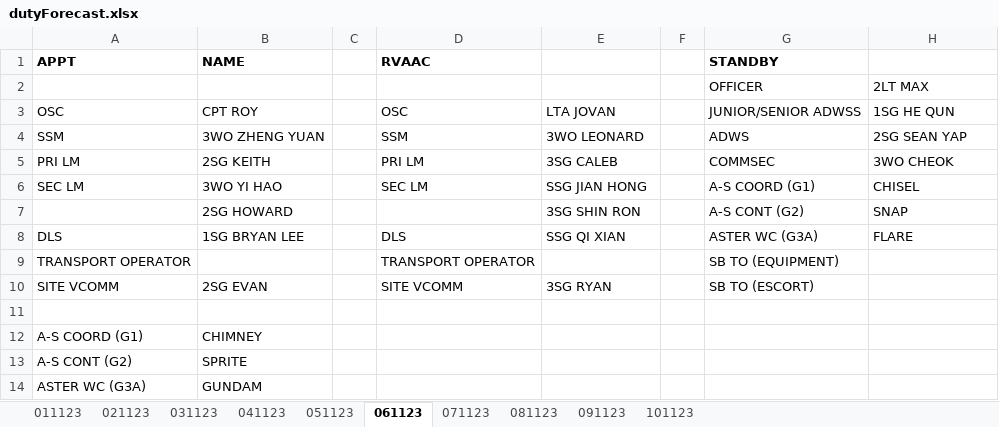
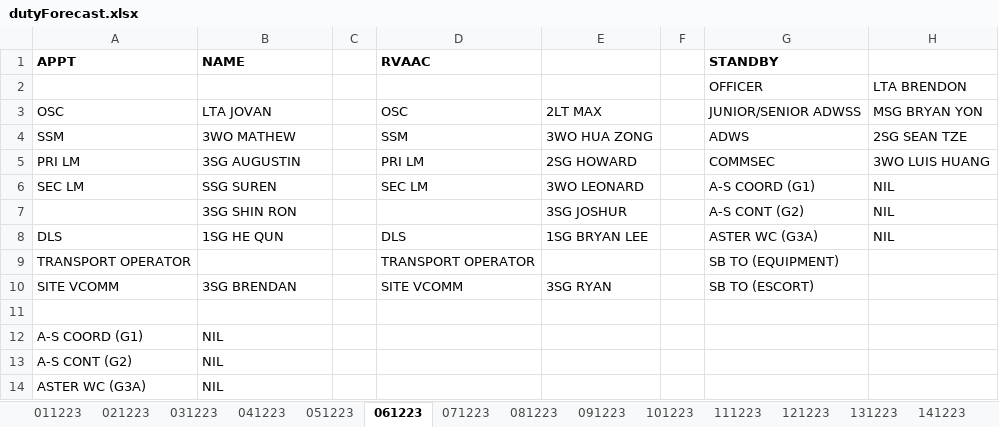
Before and after one commit to darshannairalpha/telegrambot, an Excel workbook: data/excel files/out/dutyForecast.xlsx, sheet 061223, drawn as a sheet; values as stored, in another font and other column widths than the file's, no borders; removed rows and columns are numbered as before the commit, all else as after; the diff names each change by its address in the sheet, - before the commit and + after, or states it on an @@ line.

```diff
--- a/data/excel files/out/dutyForecast.xlsx (sheet 061223)
+++ b/data/excel files/out/dutyForecast.xlsx (sheet 061223)
-sheet tab: 011123
+sheet tab: 011223
-sheet tab: 021123
+sheet tab: 021223
-sheet tab: 031123
+sheet tab: 031223
-sheet tab: 041123
+sheet tab: 041223
-sheet tab: 051123
+sheet tab: 051223
-sheet tab: 061123
+sheet tab: 061223
-sheet tab: 071123
+sheet tab: 071223
-sheet tab: 081123
+sheet tab: 081223
-sheet tab: 091123
+sheet tab: 091223
-sheet tab: 101123
+sheet tab: 101223
+sheet tab: 111223
+sheet tab: 121223
+sheet tab: 131223
+sheet tab: 141223
-H2: 2LT MAX
+H2: LTA BRENDON
-B3 (NAME): CPT ROY
+B3 (NAME): LTA JOVAN
-E3: LTA JOVAN
+E3: 2LT MAX
-H3: 1SG HE QUN
+H3: MSG BRYAN YON
-B4 (NAME): 3WO ZHENG YUAN
+B4 (NAME): 3WO MATHEW
-E4: 3WO LEONARD
+E4: 3WO HUA ZONG
-H4: 2SG SEAN YAP
+H4: 2SG SEAN TZE
-B5 (NAME): 2SG KEITH
+B5 (NAME): 3SG AUGUSTIN
-E5: 3SG CALEB
+E5: 2SG HOWARD
-H5: 3WO CHEOK
+H5: 3WO LUIS HUANG
-B6 (NAME): 3WO YI HAO
+B6 (NAME): SSG SUREN
-E6: SSG JIAN HONG
+E6: 3WO LEONARD
-H6: CHISEL
+H6: NIL
-row 7:  | 2SG HOWARD |  |  | 3SG SHIN RON |  | A-S CONT (G2) | SNAP
+row 7:  | 3SG SHIN RON |  |  | 3SG JOSHUR |  | A-S CONT (G2) | NIL
-B8 (NAME): 1SG BRYAN LEE
+B8 (NAME): 1SG HE QUN
-E8: SSG QI XIAN
+E8: 1SG BRYAN LEE
-H8: FLARE
+H8: NIL
-B10 (NAME): 2SG EVAN
+B10 (NAME): 3SG BRENDAN
-B12 (NAME): CHIMNEY
+B12 (NAME): NIL
-B13 (NAME): SPRITE
+B13 (NAME): NIL
-B14 (NAME): GUNDAM
+B14 (NAME): NIL
```
Also changed, not shown: sheet 041223, sheet 051223, sheet 031223, sheet 071223, sheet 091223, sheet 011223, 3 more sheets, other sheet tabs, data/excel files/in/FlightPersonnel.xlsx, data/excel files/in/statusReference.xlsx, 25 other files.
